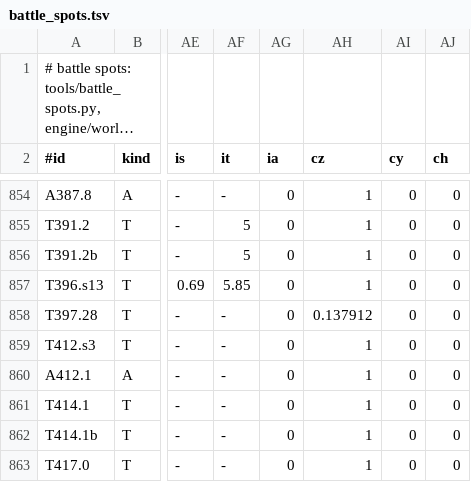
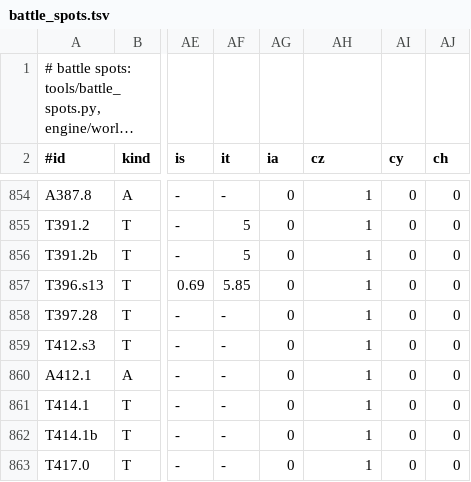
Before and after one commit to Project-Holon/eidos, a TSV file: engine/world/battle_spots.tsv, drawn as a sheet; only a part is shown, gaps mark what is left out; long unchanged cells end in …; the diff names each change by its address in the sheet, - before the commit and + after, or states it on an @@ line.

Commit message:
battle spots: N's Accumula Town battle camera back to zoom 1 (#8)

```diff
--- a/engine/world/battle_spots.tsv
+++ b/engine/world/battle_spots.tsv
-AH858 (cz): 0.137912
+AH858 (cz): 1
```
Also changed, not shown: 1 other file.
